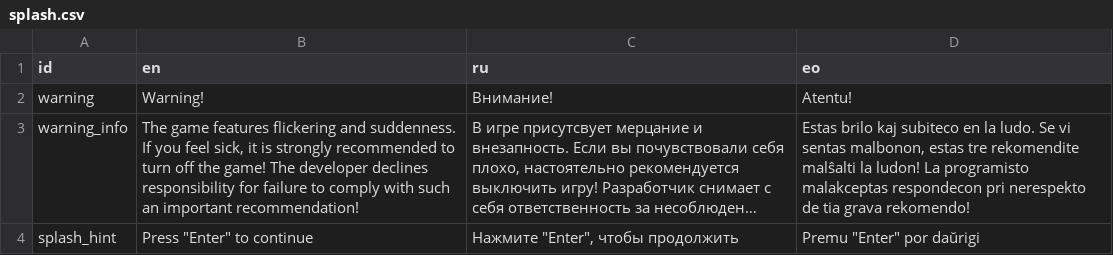
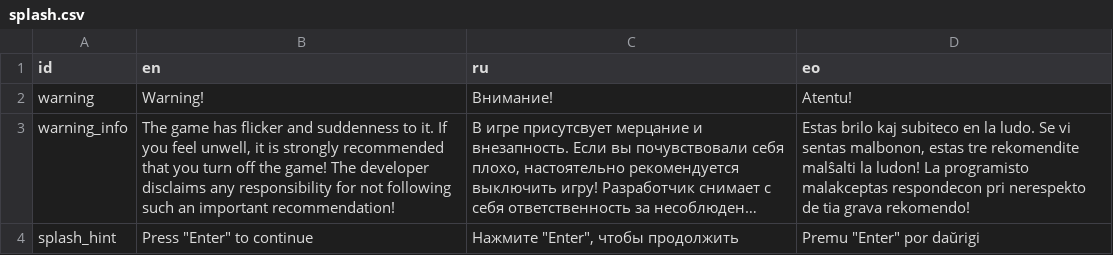
Before and after one commit to danredtmf/Quiz, a CSV file: resourses/locale/splash.csv, drawn as a sheet; long unchanged cells end in …; the diff names each change by its address in the sheet, - before the commit and + after, or states it on an @@ line.

```diff
--- a/resourses/locale/splash.csv
+++ b/resourses/locale/splash.csv
-B3 (en): The game features flickering and suddenness. If you feel sick, it is strongly recommended to turn off the game! The developer declines responsibility for failure to comply with such an…
+B3 (en): The game has flicker and suddenness to it. If you feel unwell, it is strongly recommended that you turn off the game! The developer disclaims any responsibility for not following such an…
```
Also changed, not shown: resourses/locale/achevements.csv, resourses/locale/all.csv, 18 other files.
